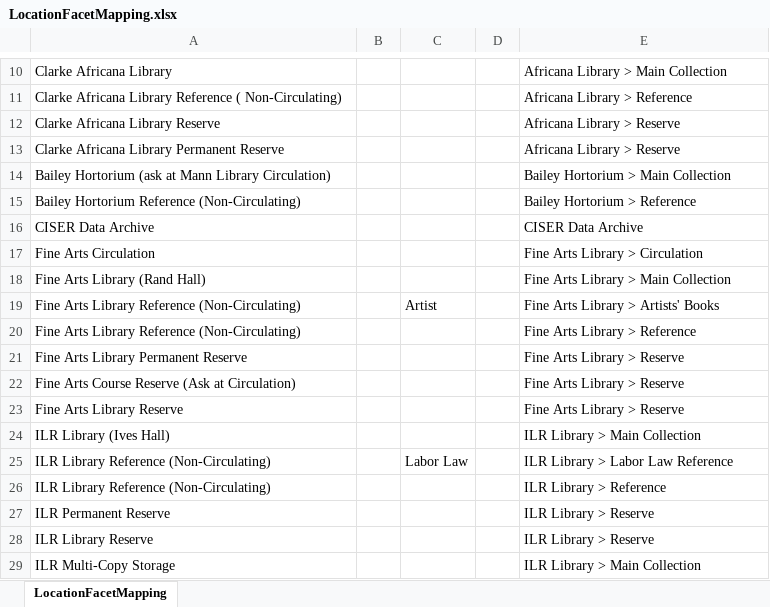
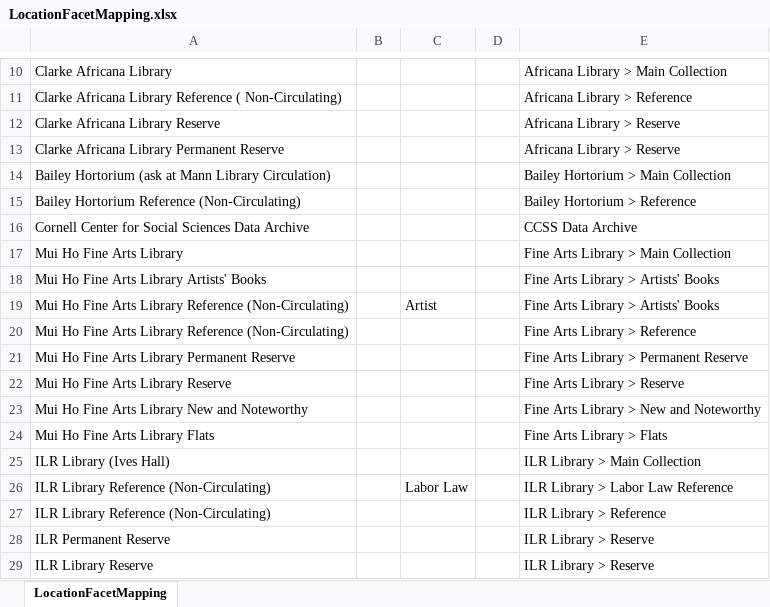
Before and after one commit to cul-it/da-solr-availability, an Excel workbook: src/main/resources/LocationFacetMapping.xlsx, sheet LocationFacetMapping, drawn as a sheet; only a part is shown, gaps mark what is left out; the shorter side is filled out with more unchanged rows; values as stored, in another font and other column widths than the file's, no borders; removed rows and columns are numbered as before the commit, all else as after; the diff names each change by its address in the sheet, - before the commit and + after, or states it on an @@ line.

Commit message:
Location Facets - CISER & Fine Arts
DISCOVERYACCESS-8182

```diff
--- a/src/main/resources/LocationFacetMapping.xlsx (sheet LocationFacetMapping)
+++ b/src/main/resources/LocationFacetMapping.xlsx (sheet LocationFacetMapping)
-row 16: CISER Data Archive |  |  |  | CISER Data Archive
-row 17: Fine Arts Circulation |  |  |  | Fine Arts Library > Circulation
+row 16: Cornell Center for Social Sciences Data Archive |  |  |  | CCSS Data Archive
-A17: Fine Arts Library (Rand Hall)
+A17: Mui Ho Fine Arts Library
+row 18: Mui Ho Fine Arts Library Artists' Books |  |  |  | Fine Arts Library > Artists' Books
-A19:A20: Fine Arts…
+A19:A20: Mui Ho Fine Arts…
-A21: Fine Arts Library Permanent Reserve
+A21: Mui Ho Fine Arts Library Permanent Reserve
-E21: Fine Arts Library > Reserve
+E21: Fine Arts Library > Permanent Reserve
-row 22: Fine Arts Course Reserve (Ask at Circulation) |  |  |  | Fine Arts Library > Reserve
-A22: Fine Arts Library Reserve
+A22: Mui Ho Fine Arts Library Reserve
+row 23: Mui Ho Fine Arts Library New and Noteworthy |  |  |  | Fine Arts Library > New and Noteworthy
+row 24: Mui Ho Fine Arts Library Flats |  |  |  | Fine Arts Library > Flats
```
Also changed, not shown: 1 other file.
